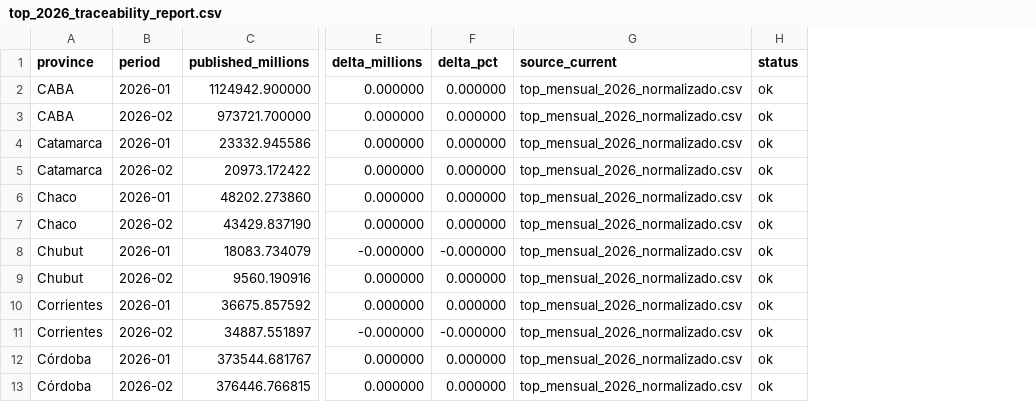
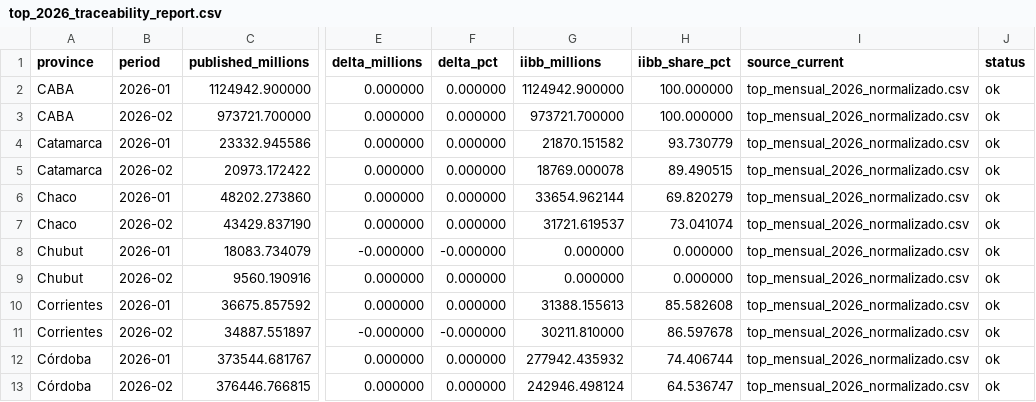
Before and after one commit to federico18pellegrini-ux/tablero-fiscal-provincias, a CSV file: outputs/top_2026_traceability_report.csv, drawn as a sheet; only a part is shown, gaps mark what is left out; the diff names each change by its address in the sheet, - before the commit and + after, or states it on an @@ line.

Commit message:
Valida y documenta trazabilidad TOP 2026 con ratio IIBB

```diff
--- a/outputs/top_2026_traceability_report.csv
+++ b/outputs/top_2026_traceability_report.csv
+column G (iibb_millions), rows 2-13: 1124942.900000 | 973721.700000 | 21870.151582 | 18769.000078 | 33654.962144 | 31721.619537 | 0.000000 | 0.000000 | 31388.155613 | 30211.810000 | 277942.435932 | 242946.498124
+column H (iibb_share_pct), rows 2-13: 100.000000 | 100.000000 | 93.730779 | 89.490515 | 69.820279 | 73.041074 | 0.000000 | 0.000000 | 85.582608 | 86.597678 | 74.406744 | 64.536747
```
Also changed, not shown: 2 other files.
